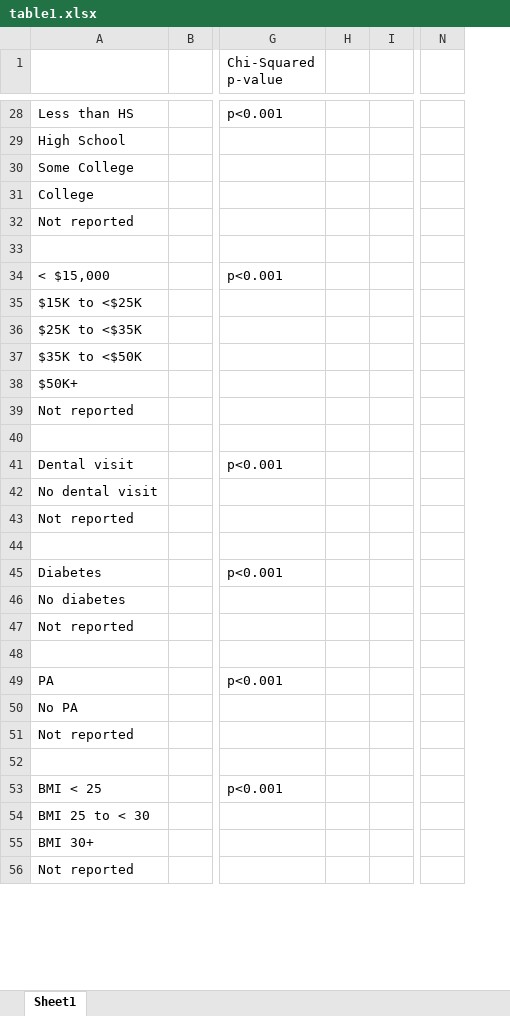
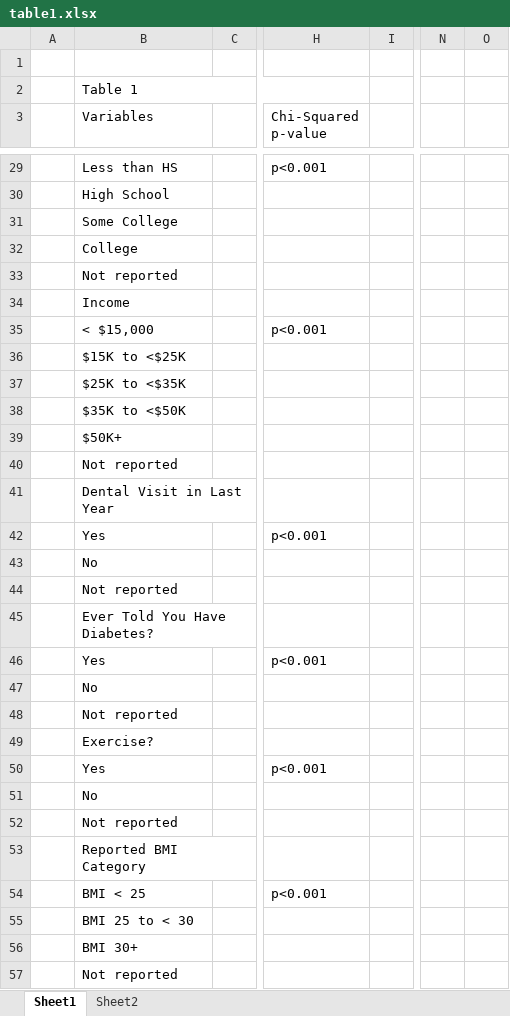
Before and after one commit to pgsmith2000/cvd-and-teeth, an Excel workbook: output/table1.xlsx, sheet Sheet1, drawn as a sheet; only a part is shown, gaps mark what is left out; values as stored, in another font and other column widths than the file's, no cell formats; removed rows and columns are numbered as before the commit, all else as after; rows hold the shown columns only; the diff covers the shown part only; the diff names each change by its address in the sheet, - before the commit and + after, or states it on an @@ line.

Commit message:
Add table 1

```diff
--- a/output/table1.xlsx (sheet Sheet1)
+++ b/output/table1.xlsx (sheet Sheet1)
+sheet tab: Sheet2
+column A, empty
-column H, empty
+column O, empty
+row 1: (empty)
+row 2:  | Table 1
-B3: (empty)
+B3: Variables
-B34 (Variables): (empty)
+B34 (Variables): Income
-B41 (Variables): (empty)
+B41 (Variables): Dental Visit in Last Year
-B42 (Variables): Dental visit
+B42 (Variables): Yes
-B43 (Variables): No dental visit
+B43 (Variables): No
-B45 (Variables): (empty)
+B45 (Variables): Ever Told You Have Diabetes?
-B46 (Variables): Diabetes
+B46 (Variables): Yes
-B47 (Variables): No diabetes
+B47 (Variables): No
-B49 (Variables): (empty)
+B49 (Variables): Exercise?
-B50 (Variables): PA
+B50 (Variables): Yes
-B51 (Variables): No PA
+B51 (Variables): No
-B53 (Variables): (empty)
+B53 (Variables): Reported BMI Category
```
Also changed, not shown: 1 added row, 2 removed rows and 4 edited cells elsewhere in this sheet, cell formats, formulas that keep their value, charts or pictures, 2 other files.
